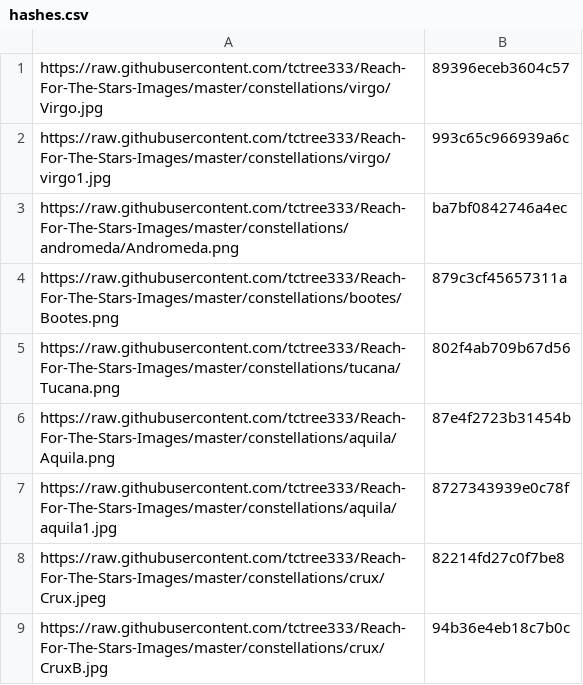
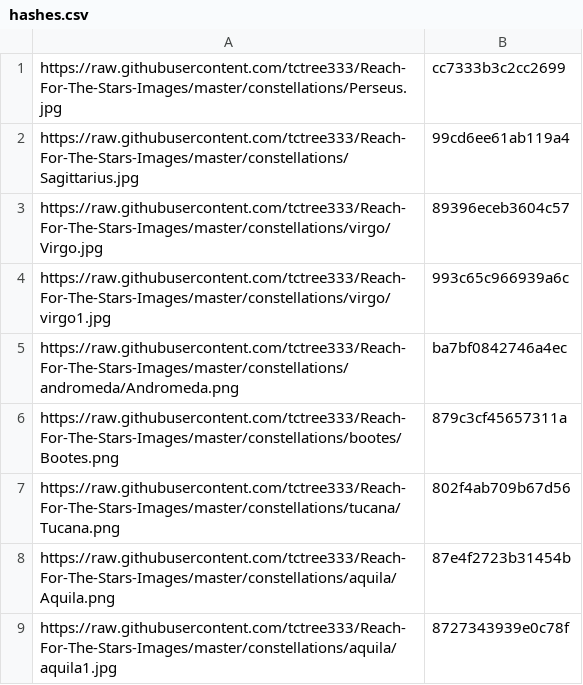
Before and after one commit to tctree333/Reach-For-The-Stars-Images, a CSV file: hashes.csv, drawn as a sheet; only a part is shown; the shorter side is filled out with more unchanged rows.

```diff
--- a/hashes.csv
+++ b/hashes.csv
@@ -1 +1,3 @@
+https://raw.githubusercontent.com/tctree333/Reach-For-The-Stars-Images/master/constellations/Perseus.jpg,cc7333b3c2cc2699
+https://raw.githubusercontent.com/tctree333/Reach-For-The-Stars-Images/master/constellations/Sagittarius.jpg,99cd6ee61ab119a4
 https://raw.githubusercontent.com/tctree333/Reach-For-The-Stars-Images/master/constellations/virgo/Virgo.jpg,89396eceb3604c57
```
